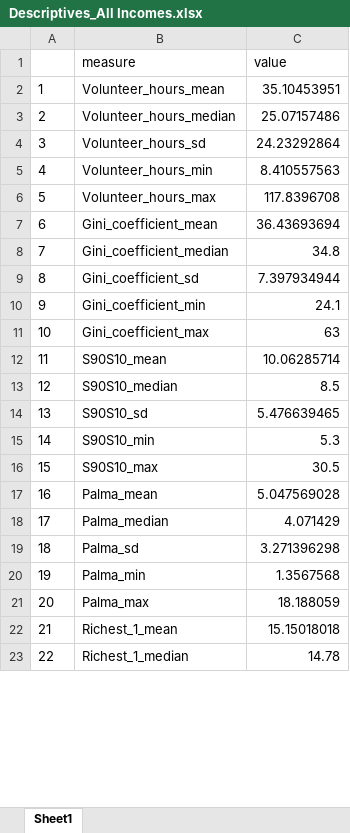
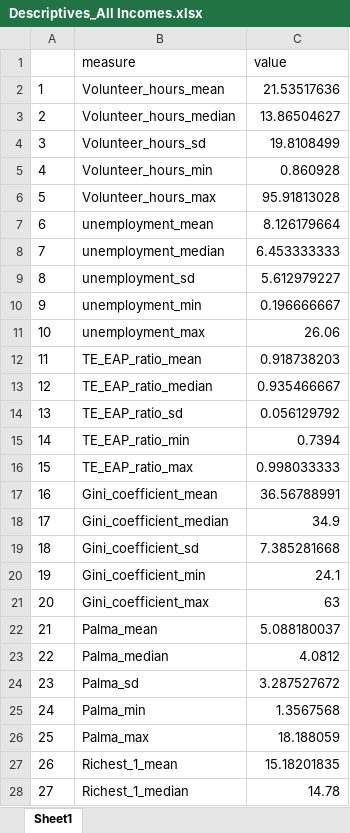
Before and after one commit to Belgian-Red-Cross-Flanders/Income-Inequality-and-Volunteering, an Excel workbook: outputs/descriptives/Descriptives_All Incomes.xlsx, sheet Sheet1, drawn as a sheet; only a part is shown; values as stored, in another font and other column widths than the file's, no borders; removed rows and columns are numbered as before the commit, all else as after; the diff covers the shown part only; the diff names each change by its address in the sheet, - before the commit and + after, or states it on an @@ line.

Commit message:
Added unemployment
Corrected the calculation for TPT-volunteering to use unemployment as the denominator instead of population, as TPT-volunteering is measured as a percentage of national employment.

```diff
--- a/outputs/descriptives/Descriptives_All Incomes.xlsx (sheet Sheet1)
+++ b/outputs/descriptives/Descriptives_All Incomes.xlsx (sheet Sheet1)
-C2 (value): 35.10453951
+C2 (value): 21.53517636
-C3 (value): 25.07157486
+C3 (value): 13.86504627
-C4 (value): 24.23292864
+C4 (value): 19.8108499
-C5 (value): 8.410557563
+C5 (value): 0.860928
-C6 (value): 117.8396708
+C6 (value): 95.91813028
+row 7: 6 | unemployment_mean | 8.126179664
+row 8: 7 | unemployment_median | 6.453333333
+row 9: 8 | unemployment_sd | 5.612979227
+row 10: 9 | unemployment_min | 0.196666667
+row 11: 10 | unemployment_max | 26.06
+row 12: 11 | TE_EAP_ratio_mean | 0.918738203
+row 13: 12 | TE_EAP_ratio_median | 0.935466667
+row 14: 13 | TE_EAP_ratio_sd | 0.056129792
+row 15: 14 | TE_EAP_ratio_min | 0.7394
+row 16: 15 | TE_EAP_ratio_max | 0.998033333
@@ column A renumbered between rows 17 and 31 @@
-C17 (value): 36.43693694
+C17 (value): 36.56788991
-C18 (value): 34.8
+C18 (value): 34.9
-C19 (value): 7.397934944
+C19 (value): 7.385281668
-row 12: 11 | S90S10_mean | 10.06285714
-row 13: 12 | S90S10_median | 8.5
-row 14: 13 | S90S10_sd | 5.476639465
-row 15: 14 | S90S10_min | 5.3
-row 16: 15 | S90S10_max | 30.5
-C22 (value): 5.047569028
+C22 (value): 5.088180037
-C23 (value): 4.071429
+C23 (value): 4.0812
-C24 (value): 3.271396298
+C24 (value): 3.287527672
-C27 (value): 15.15018018
+C27 (value): 15.18201835
```
Also changed, not shown: 15 added rows and 1 edited cell elsewhere in this sheet, data_clean/master_dataset.xlsx, data_raw/Red Cross Gini volunteering research.xlsx, 22 other files.
